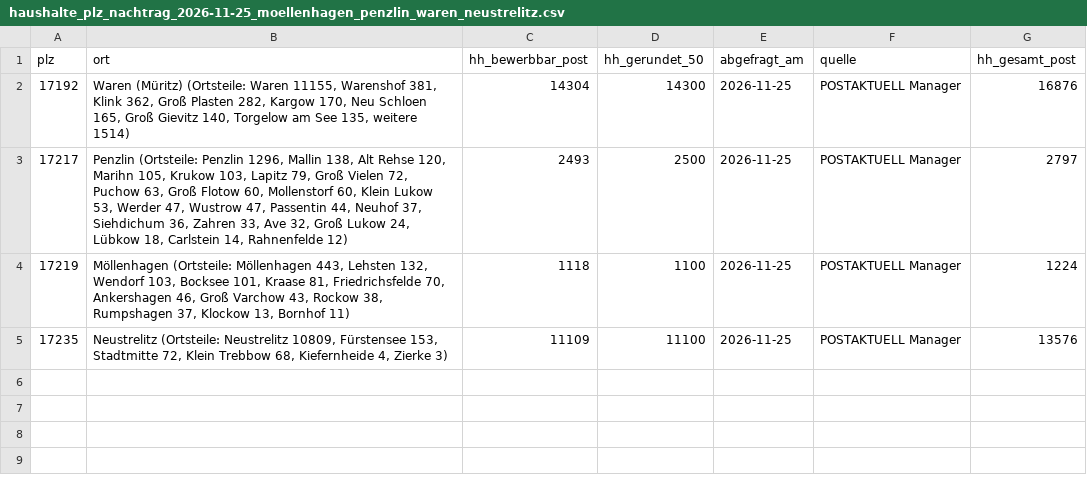
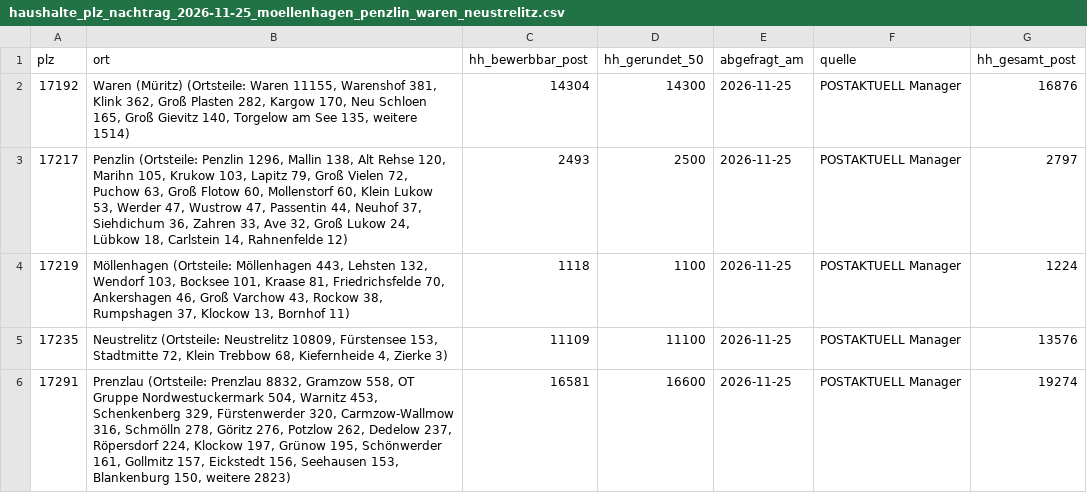
Before and after one commit to handzettelverteiler/hzv-karten, a CSV file: daten/haushalte_plz_nachtrag_2026-11-25_moellenhagen_penzlin_waren_neustrelitz.csv, drawn as a sheet; the diff names each change by its address in the sheet, - before the commit and + after, or states it on an @@ line.

```diff
--- a/daten/haushalte_plz_nachtrag_2026-11-25_moellenhagen_penzlin_waren_neustrelitz.csv
+++ b/daten/haushalte_plz_nachtrag_2026-11-25_moellenhagen_penzlin_waren_neustrelitz.csv
+row 6: 17291 | Prenzlau (Ortsteile: Prenzlau 8832, Gramzow 558, OT Gruppe Nordwestuckermark 504, Warnitz 453, Schenkenberg 329, Fürstenwerder 320, Carmzow-Wallmow 316, Schmölln 278, Göritz 276, Potzlow 262, Dedelow 237, Röpersdorf 224, Klockow 197, Grünow 195, Schönwerder 161, Gollmitz 157, Eickstedt 156, Seehausen 153, Blankenburg 150, weitere 2823) | 16581 | 16600 | 2026-11-25 | POSTAKTUELL Manager | 19274
```
Also changed, not shown: 1 other file.
